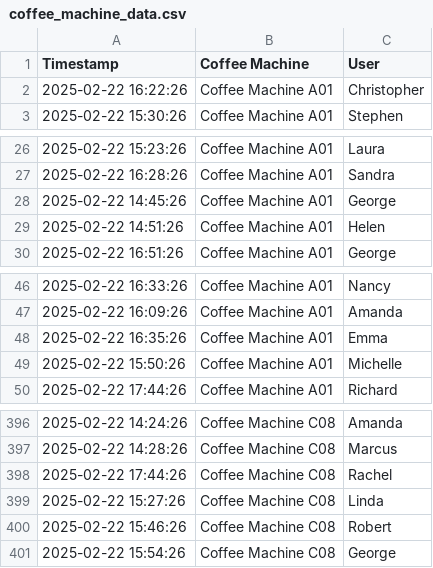
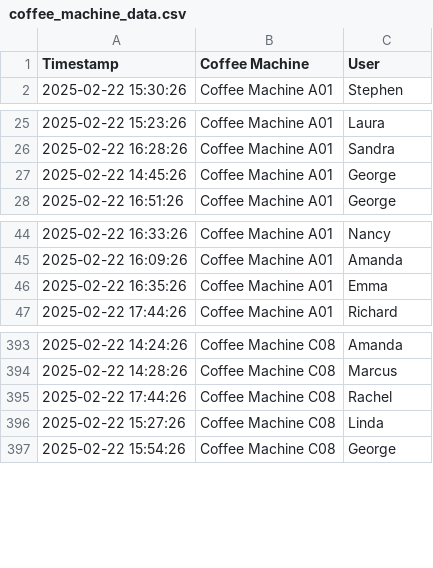
Before and after one commit to mellebrouwer/modular-rag-pipeline, a CSV file: data/bank_info/coffee_machine_data.csv, drawn as a sheet; only a part is shown, gaps mark what is left out; the diff names each change by its address in the sheet, - before the commit and + after, or states it on an @@ line.

Commit message:
Added some component implementations and the bank_info dataset to find Brian.

```diff
--- a/data/bank_info/coffee_machine_data.csv
+++ b/data/bank_info/coffee_machine_data.csv
-row 2: 2025-02-22 16:22:26 | Coffee Machine A01 | Christopher
-row 29: 2025-02-22 14:51:26 | Coffee Machine A01 | Helen
-row 49: 2025-02-22 15:50:26 | Coffee Machine A01 | Michelle
-row 400: 2025-02-22 15:46:26 | Coffee Machine C08 | Robert
```
Also changed, not shown: scripts/canteen_data.csv, 12 other files.
